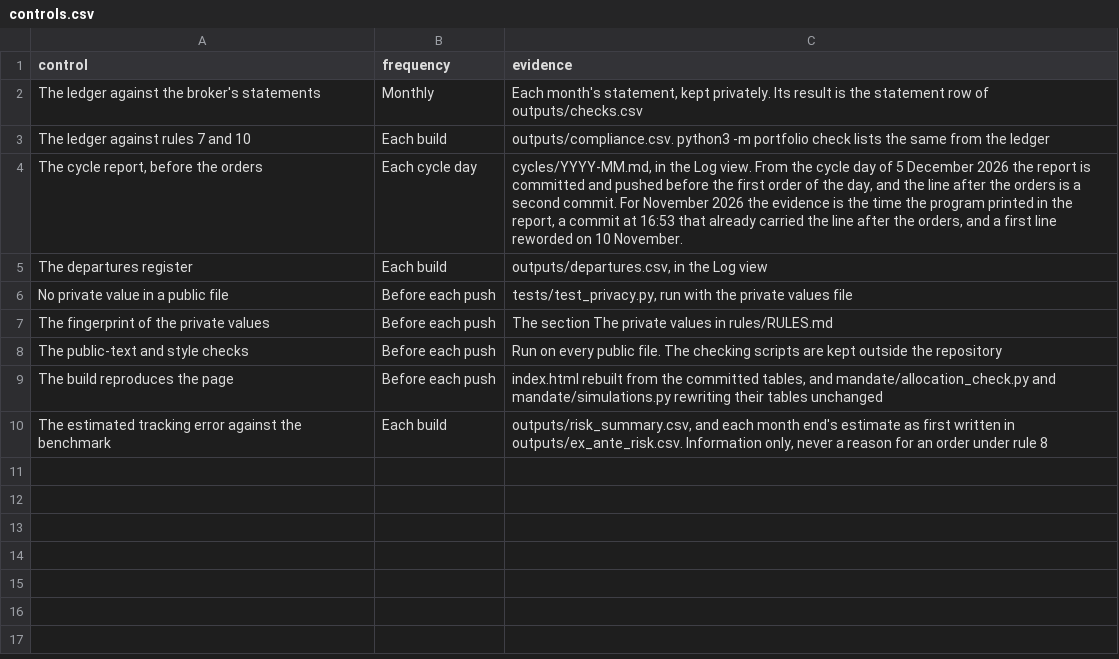
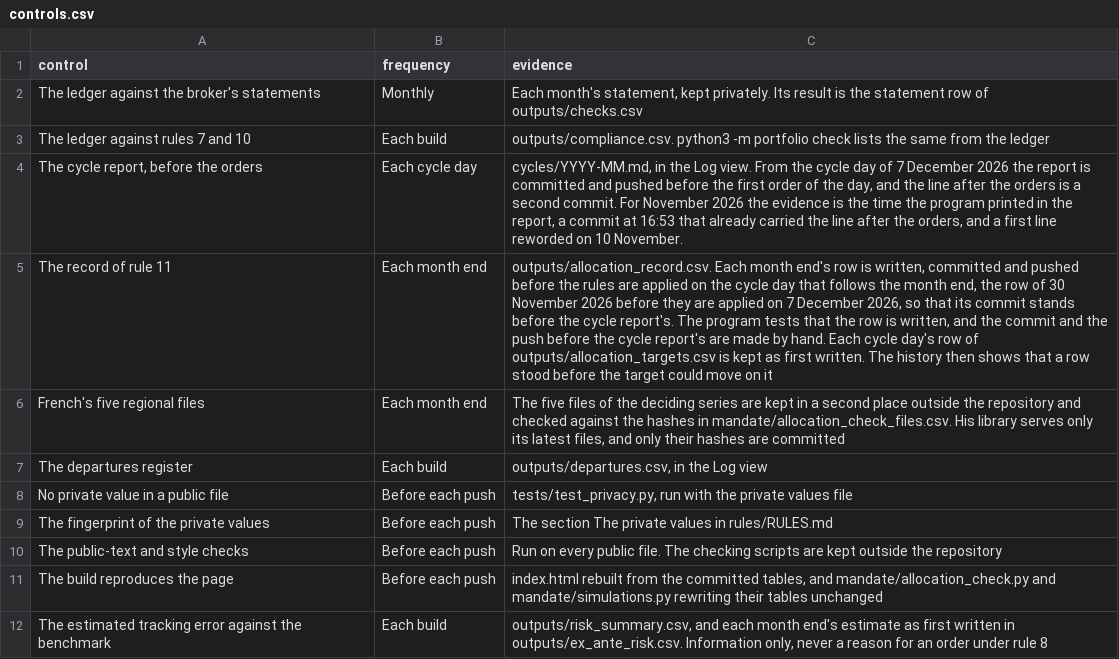
Before and after one commit to ochofer/rules-based-portfolio, a CSV file: method/controls.csv, drawn as a sheet.

Commit message:
Add rule 11 and run the allocation test on the equity ETF's weights by region

```diff
--- a/method/controls.csv
+++ b/method/controls.csv
@@ -3,3 +3,5 @@ The ledger against the broker's statements,Monthly,"Each month's statement, kept
 The ledger against rules 7 and 10,Each build,outputs/compliance.csv. python3 -m portfolio check lists the same from the ledger
-"The cycle report, before the orders",Each cycle day,"cycles/YYYY-MM.md, in the Log view. From the cycle day of 5 December 2026 the report is committed and pushed before the first order of the day, and the line after the orders is a second commit. For November 2026 the evidence is the time the program printed in the report, a commit at 16:53 that already carried the line after the orders, and a first line reworded on 10 November."
+"The cycle report, before the orders",Each cycle day,"cycles/YYYY-MM.md, in the Log view. From the cycle day of 7 December 2026 the report is committed and pushed before the first order of the day, and the line after the orders is a second commit. For November 2026 the evidence is the time the program printed in the report, a commit at 16:53 that already carried the line after the orders, and a first line reworded on 10 November."
+The record of rule 11,Each month end,"outputs/allocation_record.csv. Each month end's row is written, committed and pushed before the rules are applied on the cycle day that follows the month end, the row of 30 November 2026 before they are applied on 7 December 2026, so that its commit stands before the cycle report's. The program tests that the row is written, and the commit and the push before the cycle report's are made by hand. Each cycle day's row of outputs/allocation_targets.csv is kept as first written. The history then shows that a row stood before the target could move on it"
+French's five regional files,Each month end,"The five files of the deciding series are kept in a second place outside the repository and checked against the hashes in mandate/allocation_check_files.csv. His library serves only its latest files, and only their hashes are committed"
 The departures register,Each build,"outputs/departures.csv, in the Log view"
```
Also changed, not shown: mandate/allocation_check_history.csv, mandate/simulation_history.csv, 41 other files.
